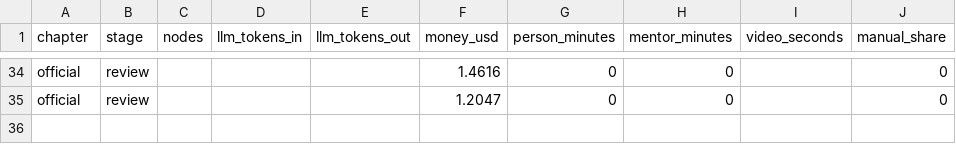
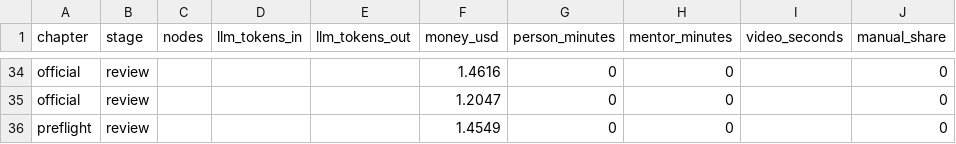
Before and after one commit to coldkey12/KMG-HACKATHON, a CSV file: out/metrics.csv, drawn as a sheet; only a part is shown, gaps mark what is left out; the diff names each change by its address in the sheet, - before the commit and + after, or states it on an @@ line.

```diff
--- a/out/metrics.csv
+++ b/out/metrics.csv
+row 36: preflight | review |  |  |  | 1.4549 | 0 | 0 |  | 0
```
Also changed, not shown: 5 other files.
